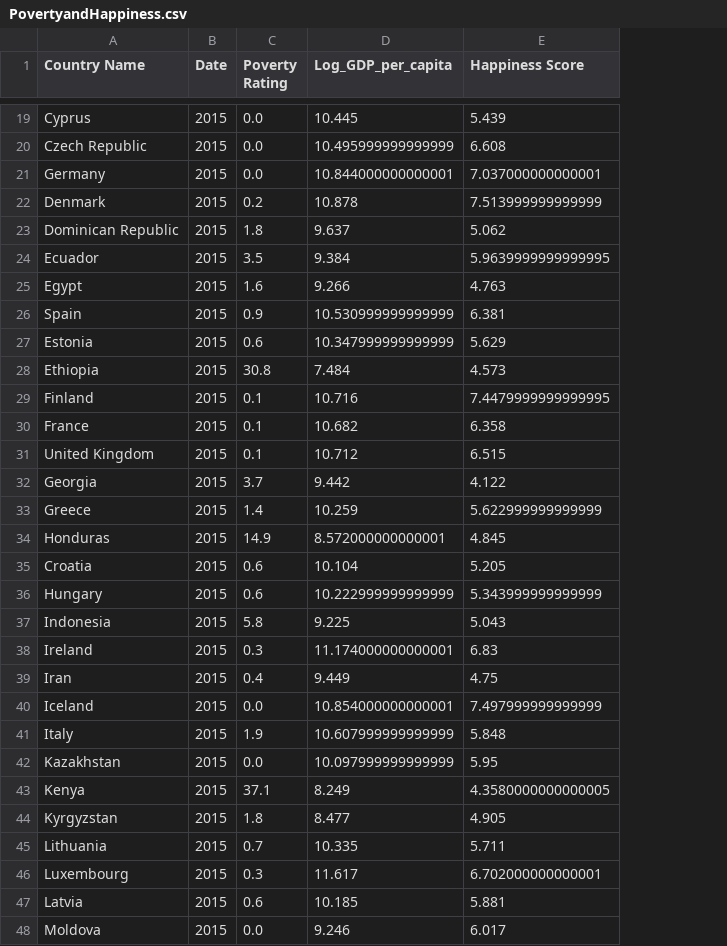
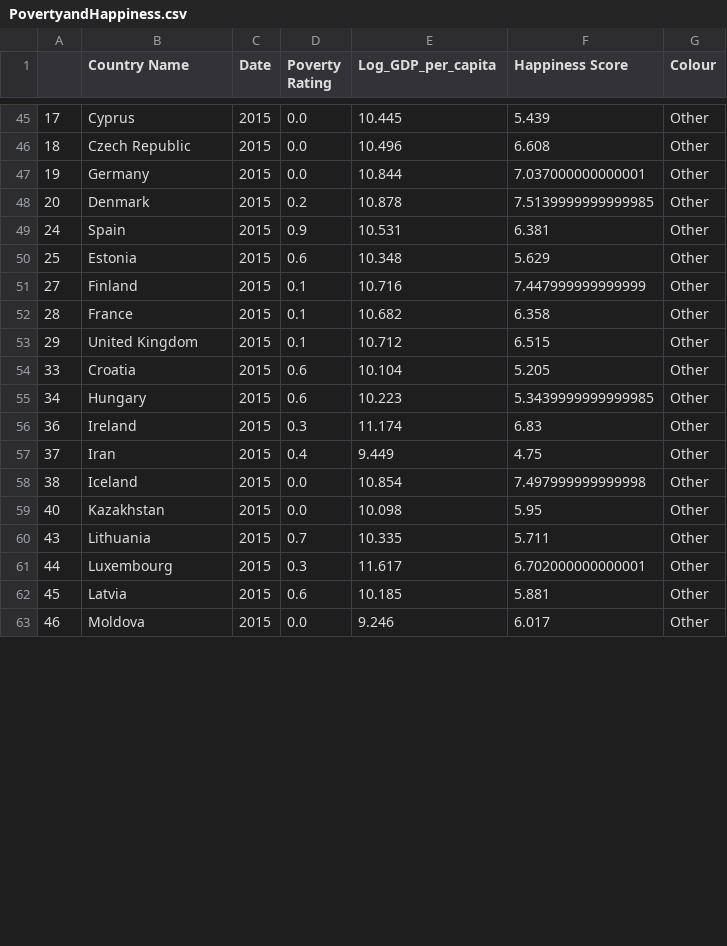
Before and after one commit to tobywinn/tobywinn.github.io, a CSV file: week9/PovertyandHappiness.csv, drawn as a sheet; only a part is shown, gaps mark what is left out; removed rows and columns are numbered as before the commit, all else as after; the diff covers the shown part only; the diff names each change by its address in the sheet, - before the commit and + after, or states it on an @@ line.

```diff
--- a/week9/PovertyandHappiness.csv
+++ b/week9/PovertyandHappiness.csv
+column A, rows 45-63: 17 | 18 | 19 | 20 | 24 | 25 | 27 | 28 | 29 | 33 | 34 | 36 | 37 | 38 | 40 | 43 | 44 | 45 | 46
+column G (Colour), rows 45-63: all Other
-E46 (Log_GDP_per_capita): 10.495999999999999
+E46 (Log_GDP_per_capita): 10.496
-E47 (Log_GDP_per_capita): 10.844000000000001
+E47 (Log_GDP_per_capita): 10.844
-F48 (Happiness Score): 7.513999999999999
+F48 (Happiness Score): 7.5139999999999985
@@ row 23 moved to row 12: 21 @@
-row 24: Ecuador | 2015 | 3.5 | 9.384 | 5.9639999999999995
@@ row 25 moved to row 14: 23 @@
-E49 (Log_GDP_per_capita): 10.530999999999999
+E49 (Log_GDP_per_capita): 10.531
-E50 (Log_GDP_per_capita): 10.347999999999999
+E50 (Log_GDP_per_capita): 10.348
@@ row 28 moved to row 15: 26 @@
-F51 (Happiness Score): 7.4479999999999995
+F51 (Happiness Score): 7.447999999999999
@@ row 32 moved to row 16: 30 @@
-row 33: Greece | 2015 | 1.4 | 10.259 | 5.622999999999999
@@ row 34 moved to row 18: 32 @@
-E55 (Log_GDP_per_capita): 10.222999999999999
+E55 (Log_GDP_per_capita): 10.223
-F55 (Happiness Score): 5.343999999999999
+F55 (Happiness Score): 5.3439999999999985
@@ row 37 moved to row 19: 35 @@
-E56 (Log_GDP_per_capita): 11.174000000000001
+E56 (Log_GDP_per_capita): 11.174
-E58 (Log_GDP_per_capita): 10.854000000000001
+E58 (Log_GDP_per_capita): 10.854
-F58 (Happiness Score): 7.497999999999999
+F58 (Happiness Score): 7.497999999999998
-row 41: Italy | 2015 | 1.9 | 10.607999999999999 | 5.848
-E59 (Log_GDP_per_capita): 10.097999999999999
+E59 (Log_GDP_per_capita): 10.098
@@ row 43 moved to row 21: 41 @@
@@ row 44 moved to row 22: 42 @@
```
Also changed, not shown: 10 added rows, 7 removed rows, 15 moved rows and 11 edited cells elsewhere in this file, 7 other files.
